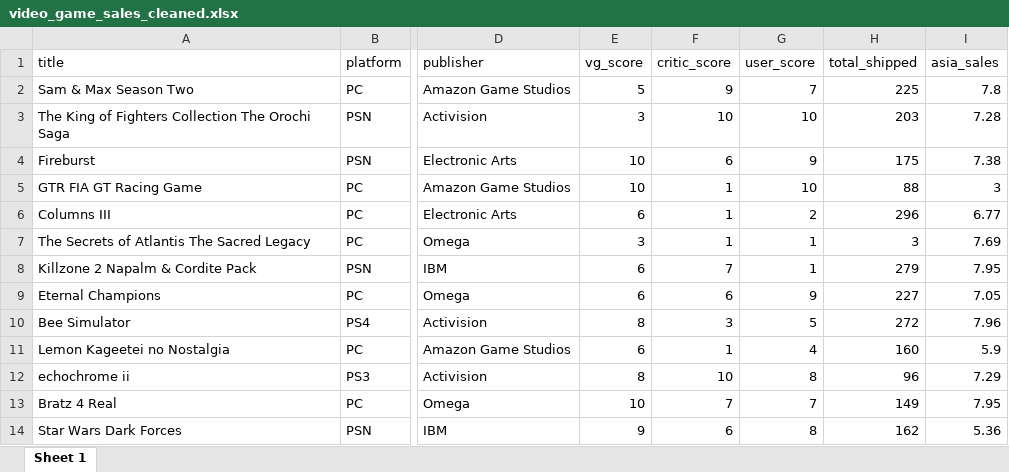
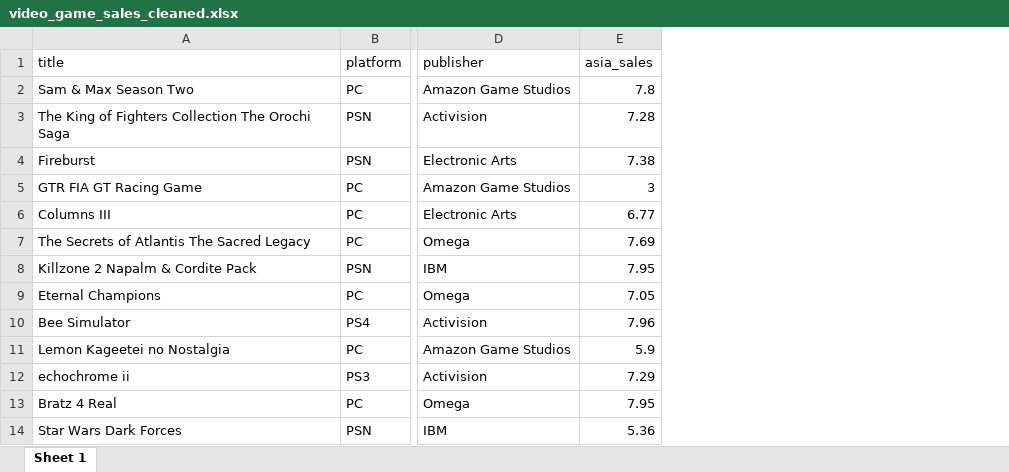
Before and after one commit to rachel-shaw/VideoGame-Dashboard-Repo, an Excel workbook: video_game_sales_cleaned.xlsx, sheet Sheet 1, drawn as a sheet; only a part is shown, gaps mark what is left out; values as stored, in another font and other column widths than the file's, no borders; the diff names each change by its address in the sheet, - before the commit and + after, or states it on an @@ line.

```diff
--- a/video_game_sales_cleaned.xlsx (sheet Sheet 1)
+++ b/video_game_sales_cleaned.xlsx (sheet Sheet 1)
-column E (vg_score), rows 2-14: 5 | 3 | 10 | 10 | 6 | 3 | 6 | 6 | 8 | 6 | 8 | 10 | 9
-column F (critic_score), rows 2-14: 9 | 10 | 6 | 1 | 1 | 1 | 7 | 6 | 3 | 1 | 10 | 7 | 6
-column G (user_score), rows 2-14: 7 | 10 | 9 | 10 | 2 | 1 | 1 | 9 | 5 | 4 | 8 | 7 | 8
-column H (total_shipped), rows 2-14: 225 | 203 | 175 | 88 | 296 | 3 | 279 | 227 | 272 | 160 | 96 | 149 | 162
```
Also changed, not shown: 9 other files.
